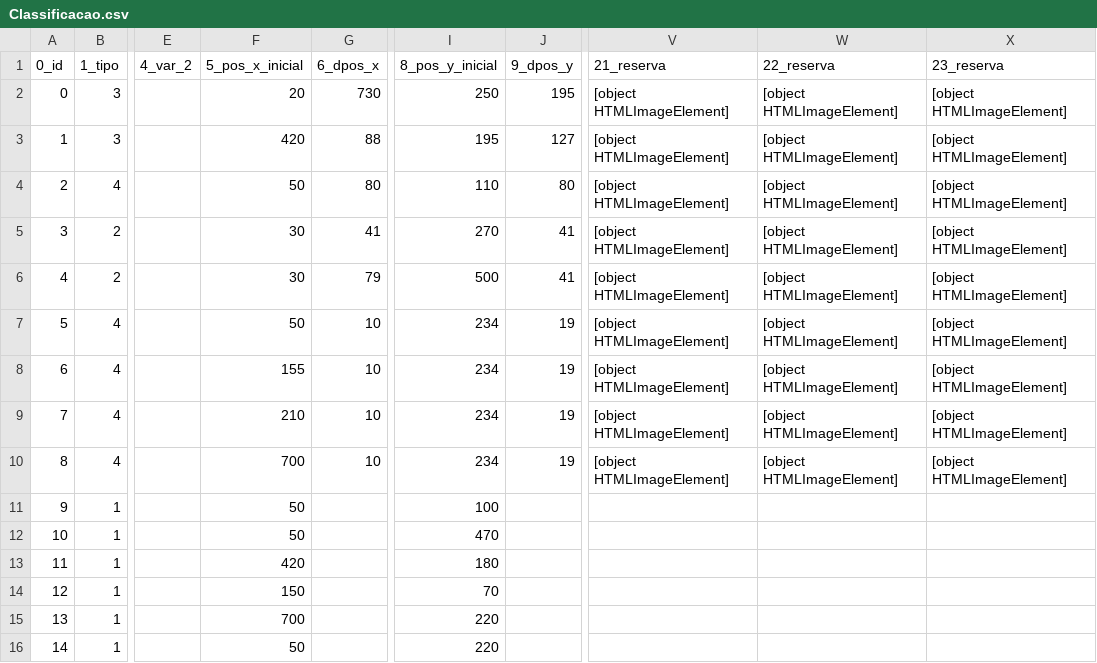
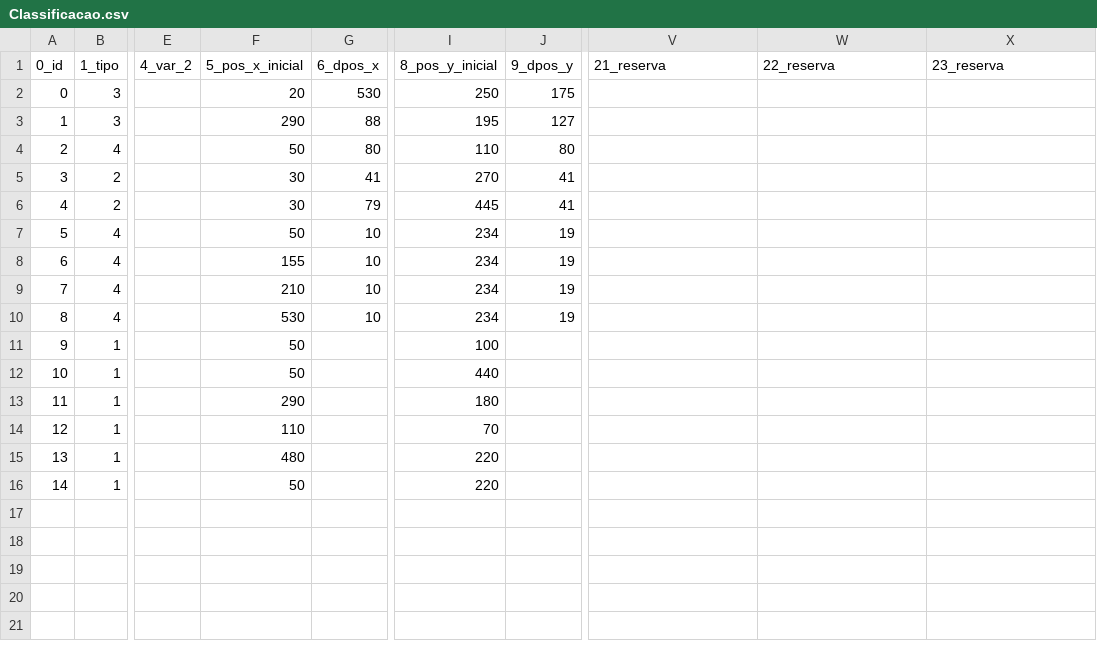
Before and after one commit to giovanisouza11/scriwebplus, a CSV file: scriweb/simulacao/Classificacao/Classificacao.csv, drawn as a sheet; only a part is shown, gaps mark what is left out; the diff names each change by its address in the sheet, - before the commit and + after, or states it on an @@ line.

Commit message:
Add files via upload

```diff
--- a/scriweb/simulacao/Classificacao/Classificacao.csv
+++ b/scriweb/simulacao/Classificacao/Classificacao.csv
-G2 (6_dpos_x): 730
+G2 (6_dpos_x): 530
-J2 (9_dpos_y): 195
+J2 (9_dpos_y): 175
-V2:V10 (21_reserva): [object HTMLImageElement]
+V2:V10 (21_reserva): (empty)
-W2:W10 (22_reserva): [object HTMLImageElement]
+W2:W10 (22_reserva): (empty)
-X2:X10 (23_reserva): [object HTMLImageElement]
+X2:X10 (23_reserva): (empty)
-F3 (5_pos_x_inicial): 420
+F3 (5_pos_x_inicial): 290
-I6 (8_pos_y_inicial): 500
+I6 (8_pos_y_inicial): 445
-F10 (5_pos_x_inicial): 700
+F10 (5_pos_x_inicial): 530
-I12 (8_pos_y_inicial): 470
+I12 (8_pos_y_inicial): 440
-F13 (5_pos_x_inicial): 420
+F13 (5_pos_x_inicial): 290
-F14 (5_pos_x_inicial): 150
+F14 (5_pos_x_inicial): 110
-F15 (5_pos_x_inicial): 700
+F15 (5_pos_x_inicial): 480
```
